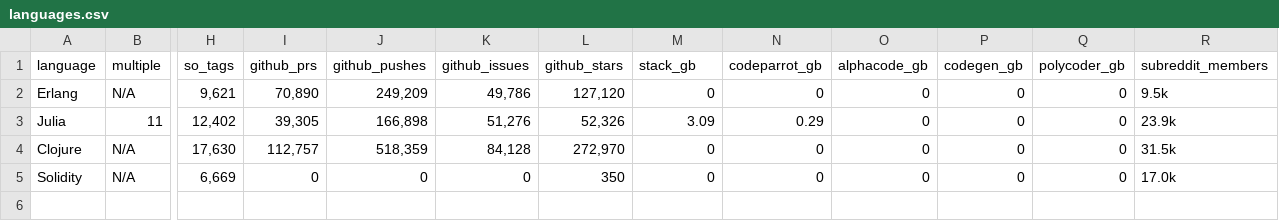
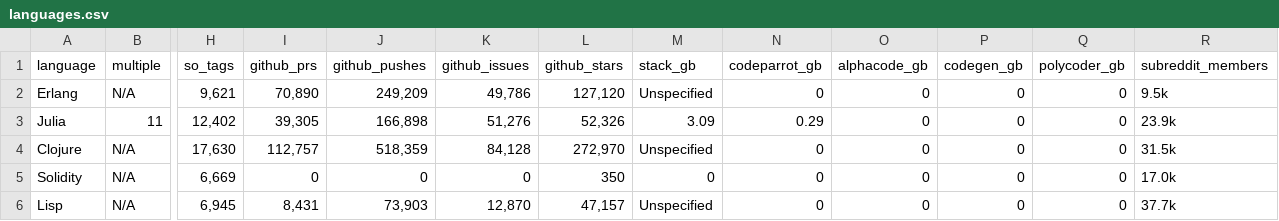
Before and after one commit to 5eqn/continue, a CSV file: docs/docs/languages/languages.csv, drawn as a sheet; only a part is shown, gaps mark what is left out; rows hold the shown columns only; the diff names each change by its address in the sheet, - before the commit and + after, or states it on an @@ line.

Commit message:
add lisp

```diff
--- a/docs/docs/languages/languages.csv
+++ b/docs/docs/languages/languages.csv
-M2 (stack_gb): 0
+M2 (stack_gb): Unspecified
-M4 (stack_gb): 0
+M4 (stack_gb): Unspecified
+row 6: Lisp | N/A | 6,945 | 8,431 | 73,903 | 12,870 | 47,157 | Unspecified | 0 | 0 | 0 | 0 | 37.7k
```
Also changed, not shown: 1 other file.
